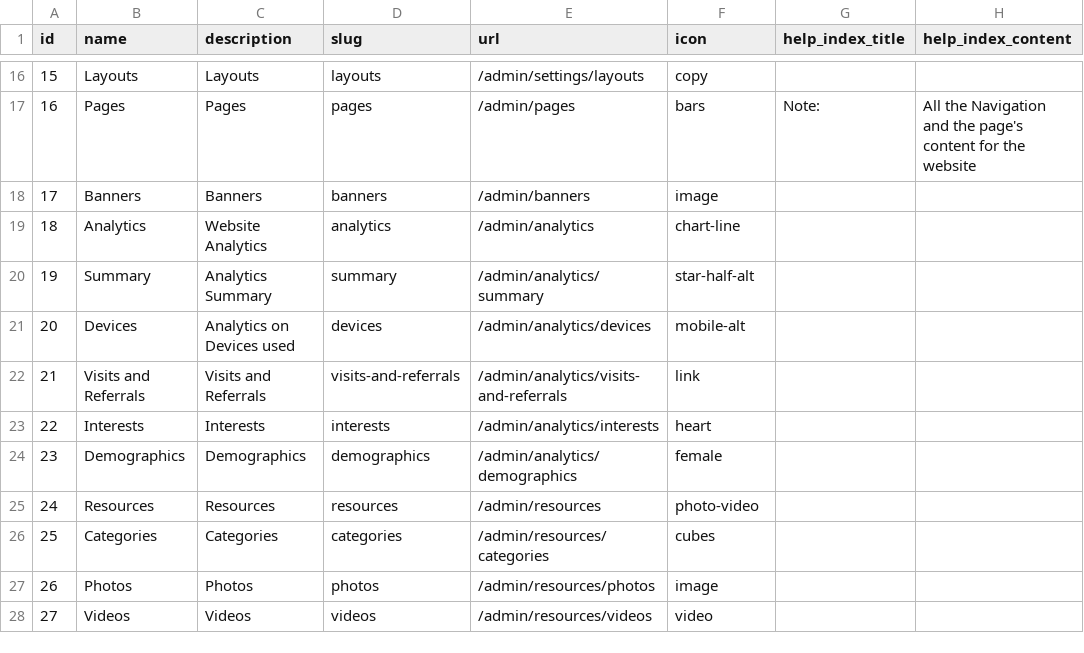
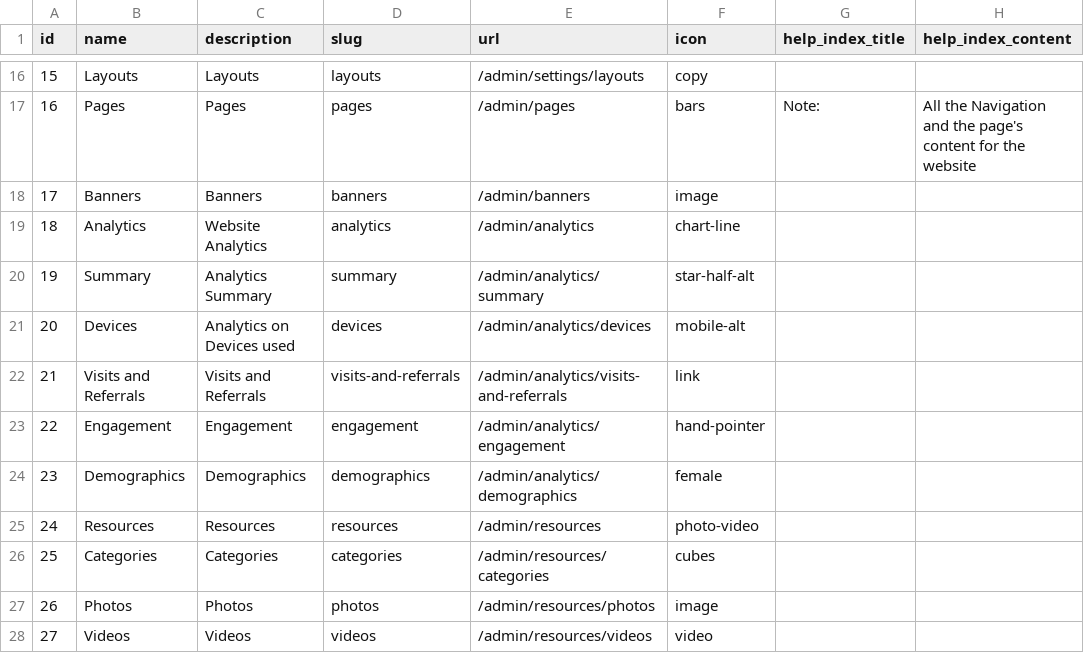
Before and after one commit to bpocallaghan/titan-starter-website, a CSV file: database/seeders/csv/navigations.csv, drawn as a sheet; only a part is shown, gaps mark what is left out; the diff names each change by its address in the sheet, - before the commit and + after, or states it on an @@ line.

Commit message:
Upgrade Google Analytics API 4

```diff
--- a/database/seeders/csv/navigations.csv
+++ b/database/seeders/csv/navigations.csv
-B23 (name): Interests
+B23 (name): Engagement
-C23 (description): Interests
+C23 (description): Engagement
-D23 (slug): interests
+D23 (slug): engagement
-E23 (url): /admin/analytics/interests
+E23 (url): /admin/analytics/engagement
-F23 (icon): heart
+F23 (icon): hand-pointer
```
Also changed, not shown: 21 other files.
